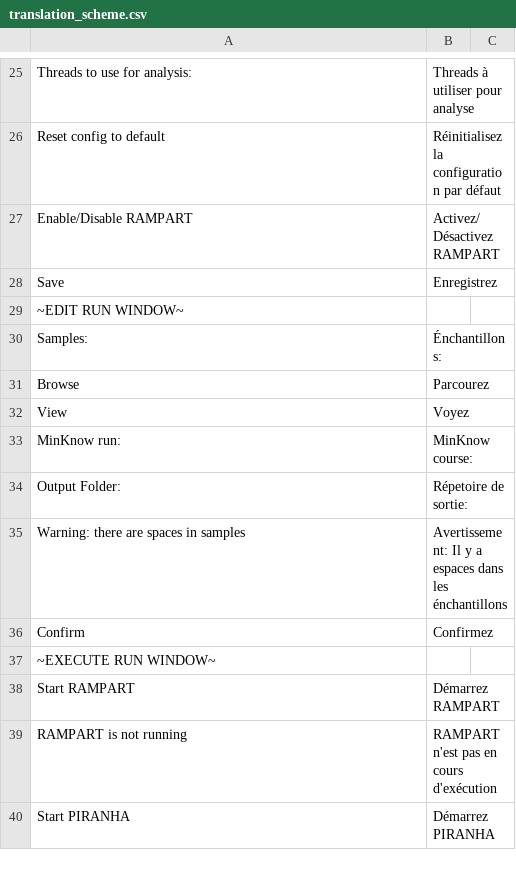
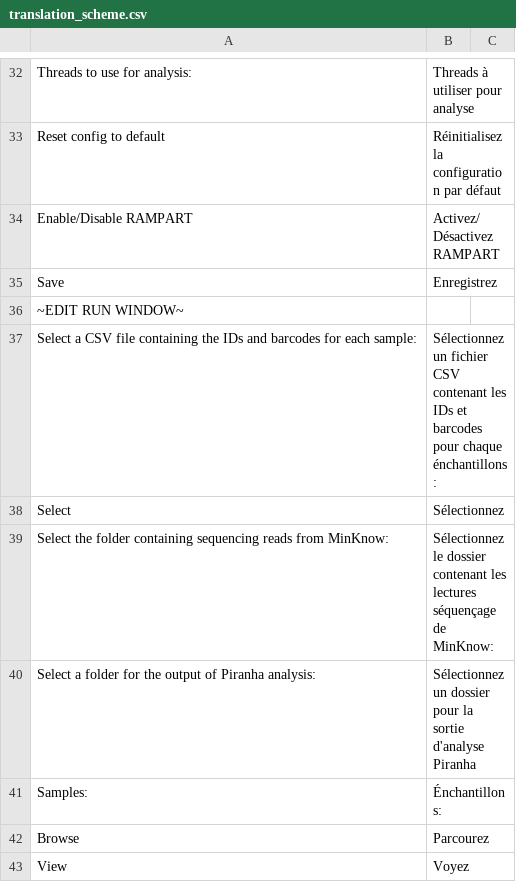
Before and after one commit to rambaut/piranhaGUI, a CSV file: artifice/resources/translation_scheme.csv, drawn as a sheet; only a part is shown, gaps mark what is left out; the shorter side is filled out with more unchanged rows; the diff covers the shown part only.

```diff
--- a/artifice/resources/translation_scheme.csv
+++ b/artifice/resources/translation_scheme.csv
@@ -29,2 +36,6 @@ Save,Enregistrez
 ~EDIT RUN WINDOW~,
+Select a CSV file containing the IDs and barcodes for each sample:,Sélectionnez un fichier CSV contenant les IDs et barcodes pour chaque énchantillons:
+Select,Sélectionnez
+Select the folder containing sequencing reads from MinKnow:,Sélectionnez le dossier contenant les lectures séquençage de MinKnow:
+Select a folder for the output of Piranha analysis:,Sélectionnez un dossier pour la sortie d'analyse Piranha
 Samples:,Énchantillons:
```
Also changed, not shown: 16 added rows and 4 removed rows elsewhere in this file.
